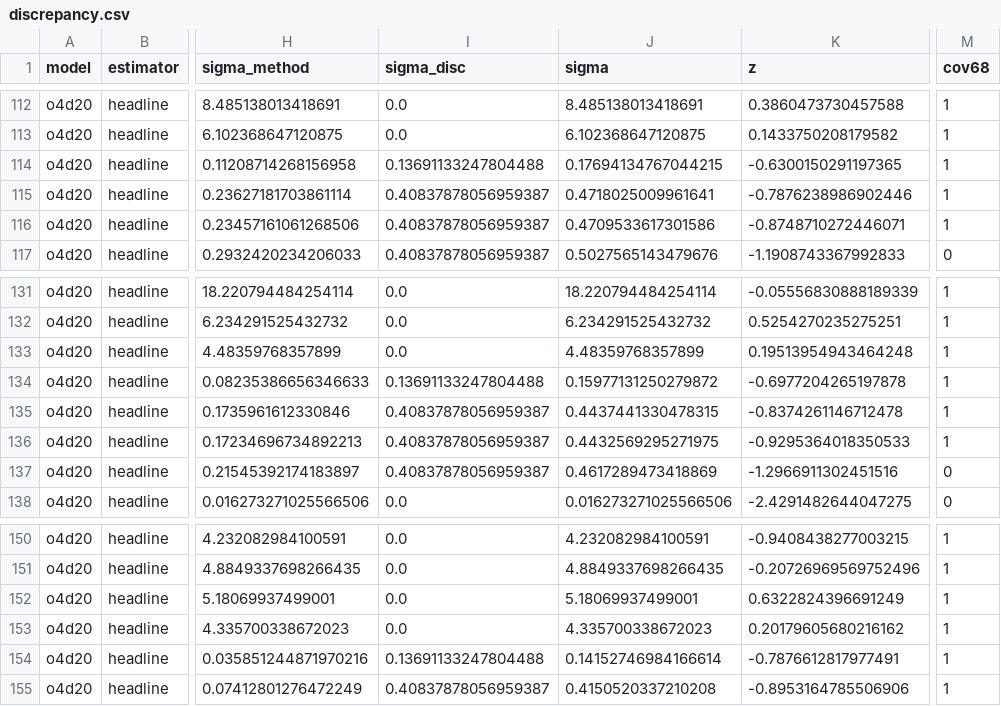
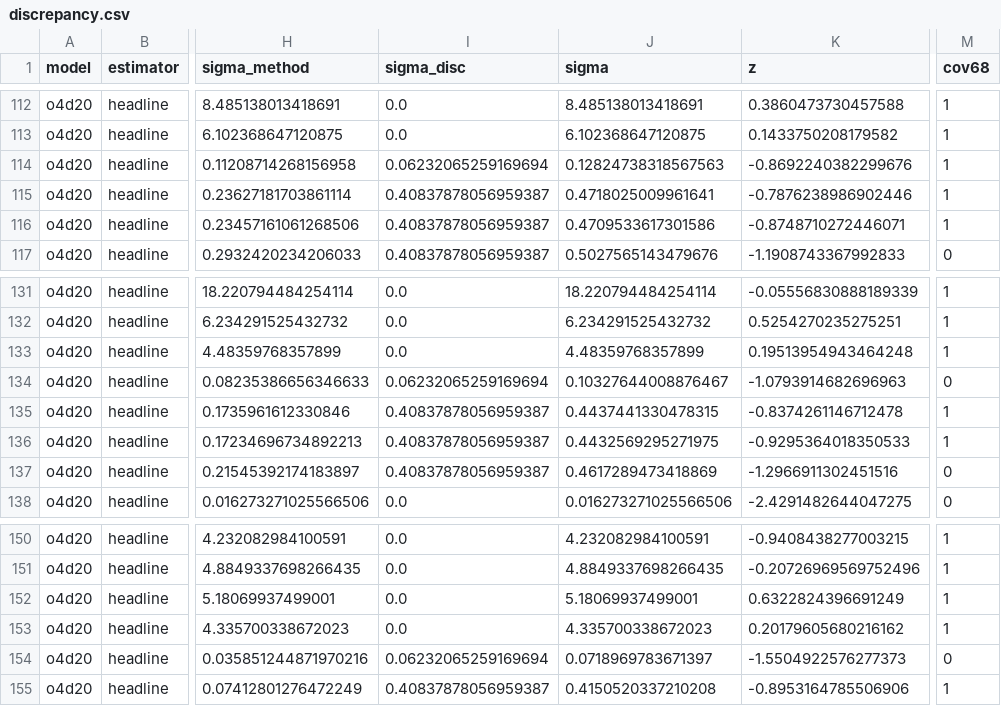
Before and after one commit to kermodegroup/si-qoi-uq-paper, a CSV file: bench/si_qoi_uq/results/discrepancy.csv, drawn as a sheet; only a part is shown, gaps mark what is left out; the diff covers the shown part only; the diff names each change by its address in the sheet, - before the commit and + after, or states it on an @@ line.

```diff
--- a/bench/si_qoi_uq/results/discrepancy.csv
+++ b/bench/si_qoi_uq/results/discrepancy.csv
-I114 (sigma_disc): 0.13691133247804488
+I114 (sigma_disc): 0.06232065259169694
-J114 (sigma): 0.17694134767044215
+J114 (sigma): 0.12824738318567563
-K114 (z): -0.6300150291197365
+K114 (z): -0.8692240382299676
-I134 (sigma_disc): 0.13691133247804488
+I134 (sigma_disc): 0.06232065259169694
-J134 (sigma): 0.15977131250279872
+J134 (sigma): 0.10327644008876467
-K134 (z): -0.6977204265197878
+K134 (z): -1.0793914682696963
-M134 (cov68): 1
+M134 (cov68): 0
-I154 (sigma_disc): 0.13691133247804488
+I154 (sigma_disc): 0.06232065259169694
-J154 (sigma): 0.14152746984166614
+J154 (sigma): 0.0718969783671397
-K154 (z): -0.7876612817977491
+K154 (z): -1.5504922576277373
-M154 (cov68): 1
+M154 (cov68): 0
```
Also changed, not shown: 20 edited cells elsewhere in this file, bench/si_qoi_uq/results/evidence.csv, 27 other files.
